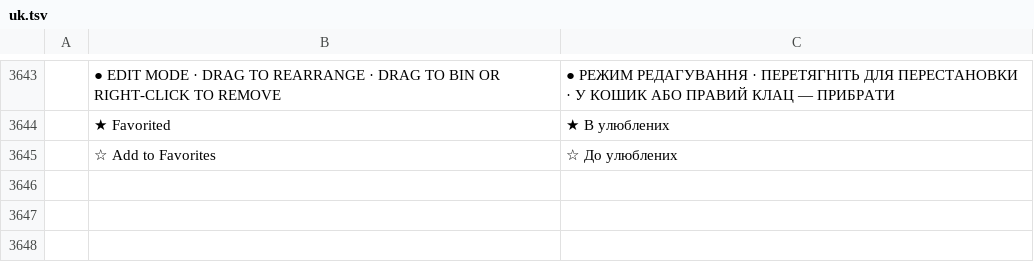
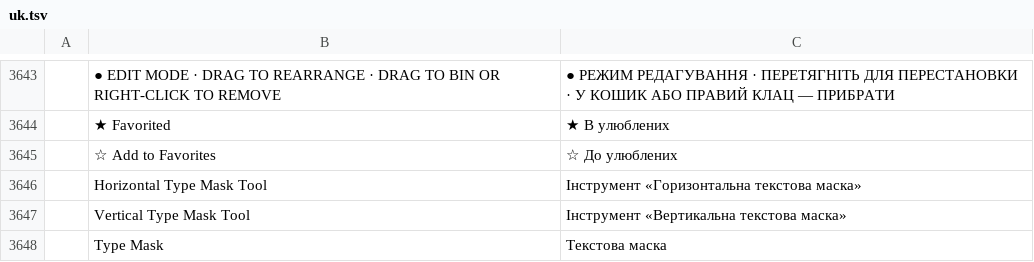
Before and after one commit to MitchM86/photocraft-brush-panel-plugin, a TSV file: crates/ui-egui/src/i18n/uk.tsv, drawn as a sheet; only a part is shown, gaps mark what is left out; the diff names each change by its address in the sheet, - before the commit and + after, or states it on an @@ line.

```diff
--- a/crates/ui-egui/src/i18n/uk.tsv
+++ b/crates/ui-egui/src/i18n/uk.tsv
+row 3646:  | Horizontal Type Mask Tool | Інструмент «Горизонтальна текстова маска»
+row 3647:  | Vertical Type Mask Tool | Інструмент «Вертикальна текстова маска»
+row 3648:  | Type Mask | Текстова маска
```
Also changed, not shown: crates/ui-egui/src/i18n/el.tsv, crates/ui-egui/src/i18n/es.tsv, 38 other files.
